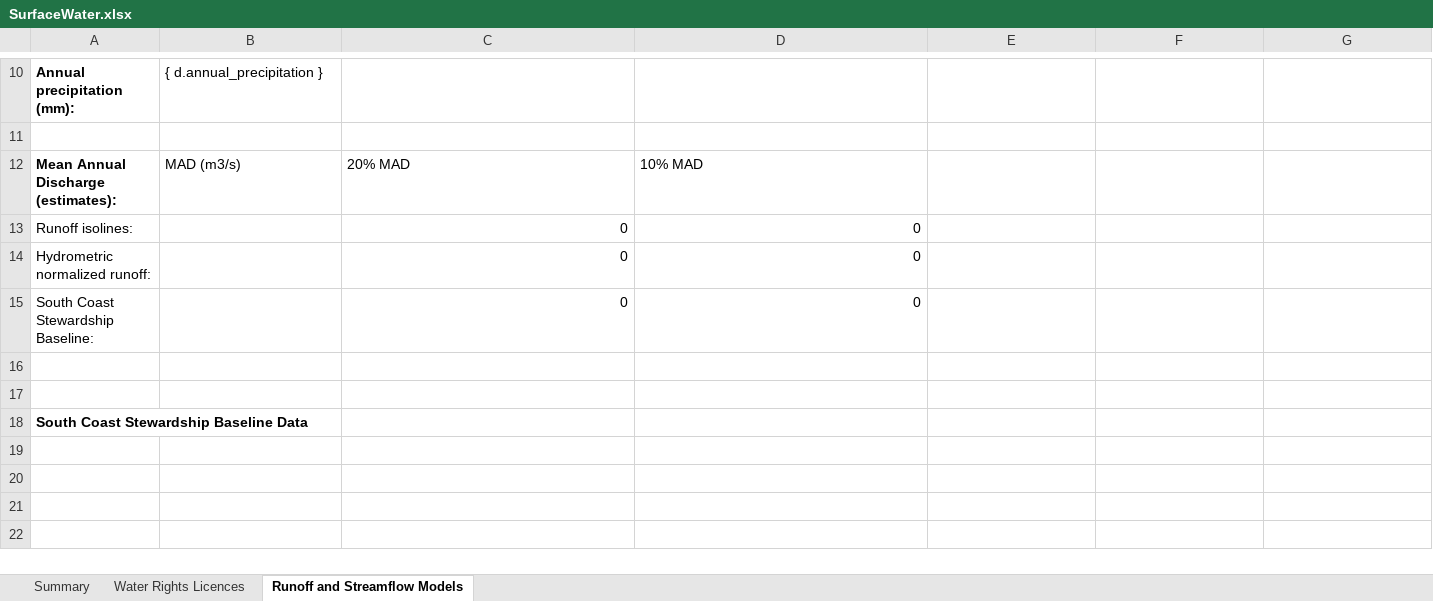
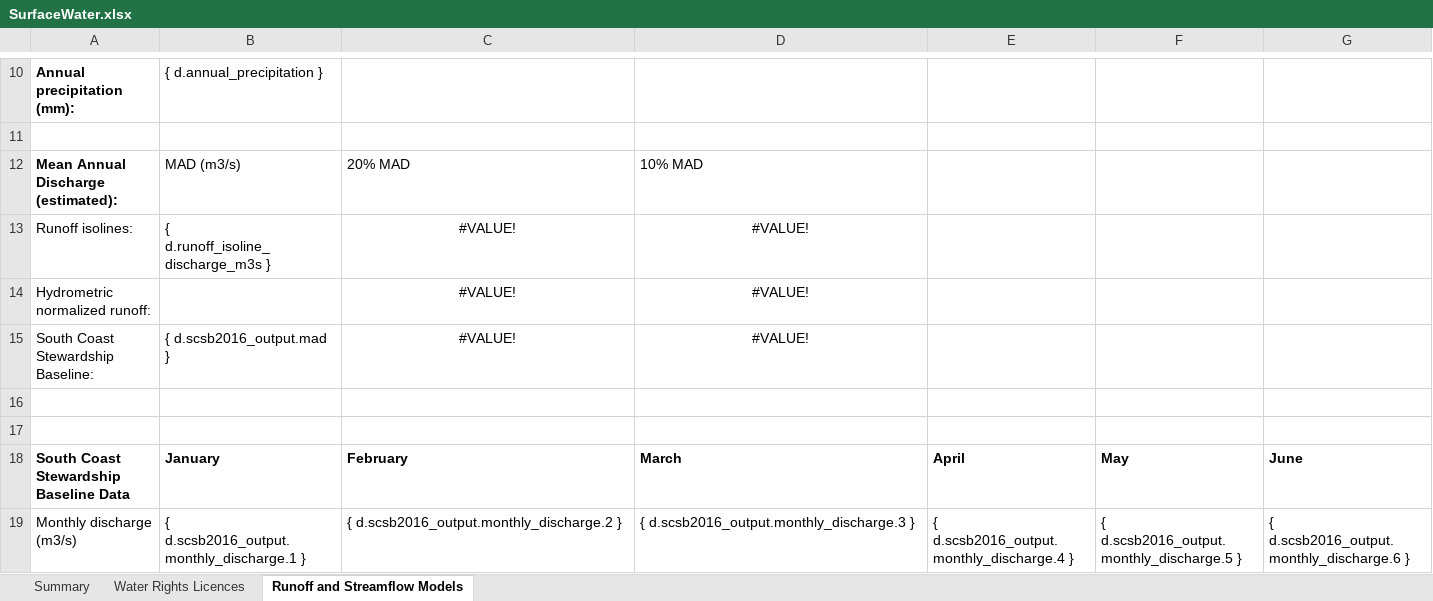
Before and after one commit to bcgov/WALLY, an Excel workbook: backend/api/v1/watersheds/templates/SurfaceWater.xlsx, sheet Runoff and Streamflow Models, drawn as a sheet; only a part is shown, gaps mark what is left out; values as stored, in another font and other column widths than the file's, no borders; rows hold the shown columns only; the diff covers the shown part only; the diff names each change by its address in the sheet, - before the commit and + after, or states it on an @@ line.

Commit message:
more model data in spreadsheet

```diff
--- a/backend/api/v1/watersheds/templates/SurfaceWater.xlsx (sheet Runoff and Streamflow Models)
+++ b/backend/api/v1/watersheds/templates/SurfaceWater.xlsx (sheet Runoff and Streamflow Models)
-A12: Mean Annual Discharge (estimates):
+A12: Mean Annual Discharge (estimated):
-B13: (empty)
+B13: { d.runoff_isoline_discharge_m3s }
-C13:C15: 0
+C13:C15: #VALUE!
-C13:D15 alignment: right
+C13:D15 alignment: center
-D13:D15: 0
+D13:D15: #VALUE!
-B15: (empty)
+B15: { d.scsb2016_output.mad }
-B18: (empty)
+B18: January
-C18: (empty)
+C18: February
-D18: (empty)
+D18: March
-E18: (empty)
+E18: April
-F18: (empty)
+F18: May
-G18: (empty)
+G18: June
+row 19: Monthly discharge (m3/s) | { d.scsb2016_output.monthly_discharge.1 } | { d.scsb2016_output.monthly_discharge.2 } | { d.scsb2016_output.monthly_discharge.3 } | { d.scsb2016_output.monthly_discharge.4 } | { d.scsb2016_output.monthly_discharge.5 } | { d.scsb2016_output.monthly_discharge.6 }
```
Also changed, not shown: 6 edited cells elsewhere in this sheet, sheet Water Rights Licences, 2 other files.
